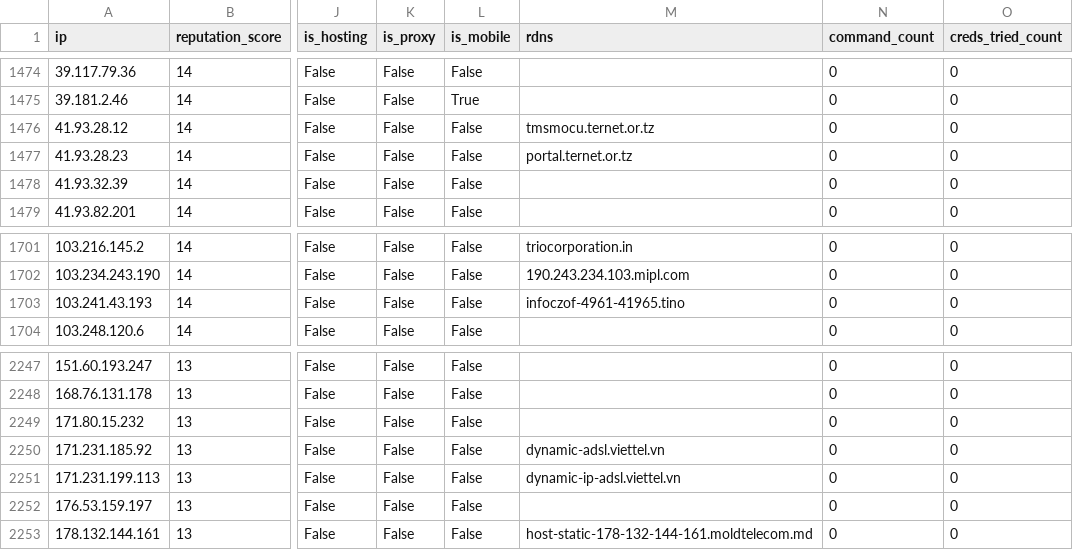
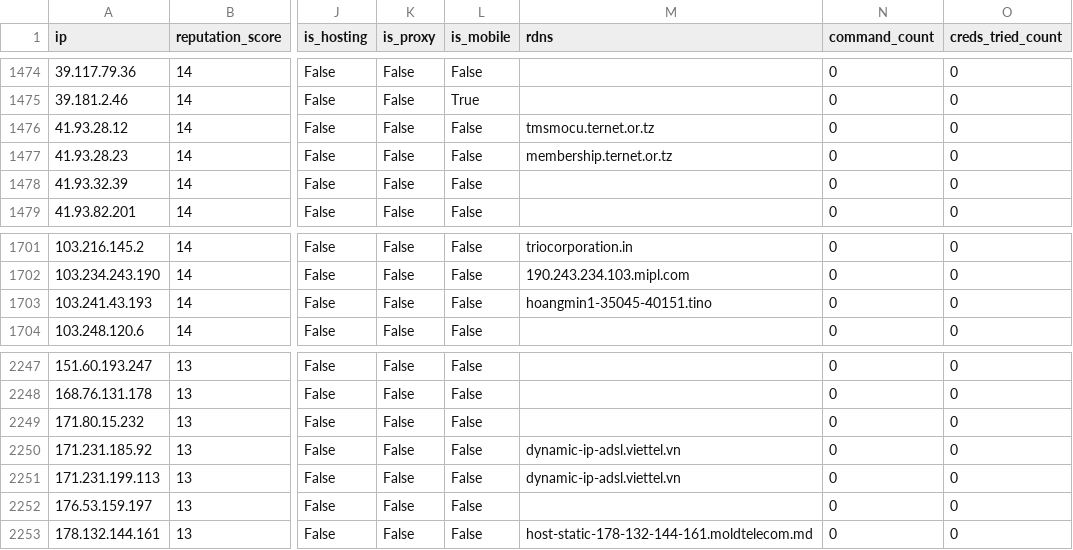
Before and after one commit to AndrewGoloida/threat-ledger, a CSV file: reputation.csv, drawn as a sheet; only a part is shown, gaps mark what is left out; the diff covers the shown part only; the diff names each change by its address in the sheet, - before the commit and + after, or states it on an @@ line.

```diff
--- a/reputation.csv
+++ b/reputation.csv
-M1477 (rdns): portal.ternet.or.tz
+M1477 (rdns): membership.ternet.or.tz
-M1703 (rdns): infoczof-4961-41965.tino
+M1703 (rdns): hoangmin1-35045-40151.tino
-M2250 (rdns): dynamic-adsl.viettel.vn
+M2250 (rdns): dynamic-ip-adsl.viettel.vn
```
Also changed, not shown: 8 edited cells elsewhere in this file, 2 other files.
